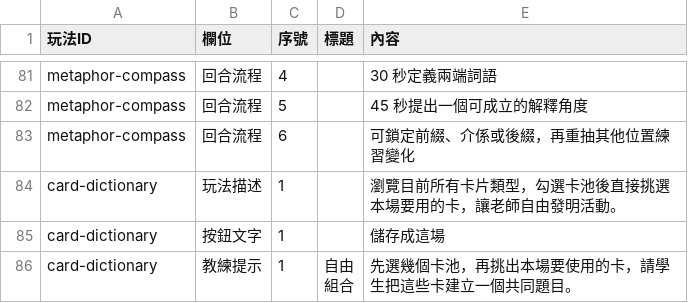
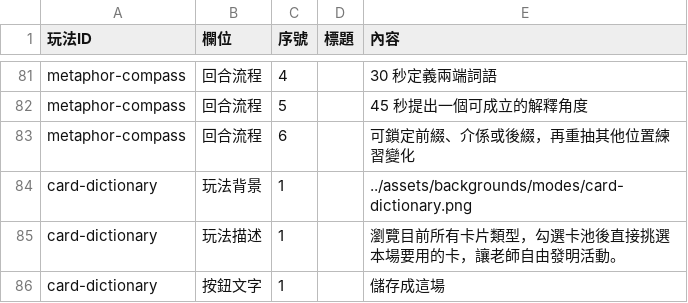
Before and after one commit to macrokernel3000/debatevision, a CSV file: data/content/玩法文案.csv, drawn as a sheet; only a part is shown, gaps mark what is left out; the shorter side is filled out with more unchanged rows.

```diff
--- a/data/content/玩法文案.csv
+++ b/data/content/玩法文案.csv
@@ -83,2 +83,3 @@ metaphor-compass,回合流程,5,,45 秒提出一個可成立的解釋角度
 metaphor-compass,回合流程,6,,可鎖定前綴、介係或後綴，再重抽其他位置練習變化
+card-dictionary,玩法背景,1,,../assets/backgrounds/modes/card-dictionary.png
 card-dictionary,玩法描述,1,,瀏覽目前所有卡片類型，勾選卡池後直接挑選本場要用的卡，讓老師自由發明活動。
```
Also changed, not shown: 2 other files.
